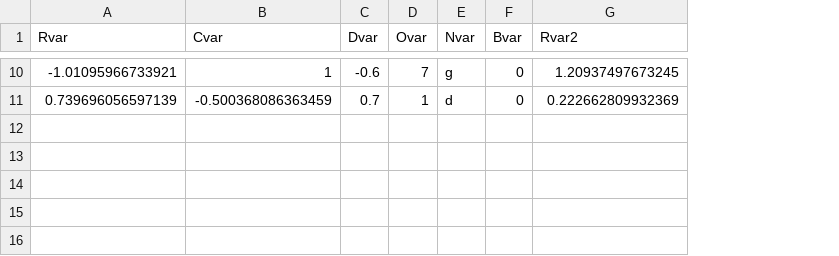
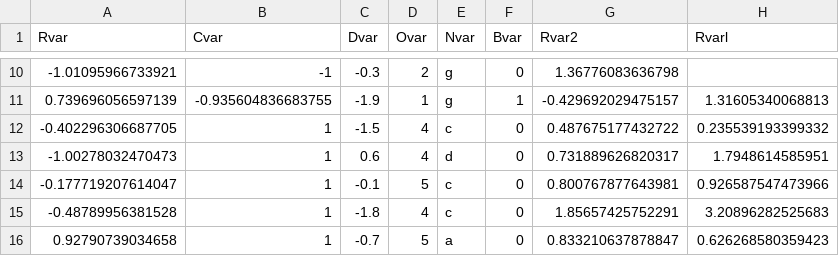
Before and after one commit to pglpm/inferno, a CSV file: scripts/testdata.csv, drawn as a sheet; only a part is shown, gaps mark what is left out; the diff covers the shown part only; the diff names each change by its address in the sheet, - before the commit and + after, or states it on an @@ line.

```diff
--- a/scripts/testdata.csv
+++ b/scripts/testdata.csv
+column H (Rvarl), row 11: 1.31605340068813
-B10 (Cvar): 1
+B10 (Cvar): -1
-C10 (Dvar): -0.6
+C10 (Dvar): -0.3
-D10 (Ovar): 7
+D10 (Ovar): 2
-G10 (Rvar2): 1.20937497673245
+G10 (Rvar2): 1.36776083636798
-B11 (Cvar): -0.500368086363459
+B11 (Cvar): -0.935604836683755
-C11 (Dvar): 0.7
+C11 (Dvar): -1.9
-E11 (Nvar): d
+E11 (Nvar): g
-F11 (Bvar): 0
+F11 (Bvar): 1
-G11 (Rvar2): 0.222662809932369
+G11 (Rvar2): -0.429692029475157
+row 12: -0.402296306687705 | 1 | -1.5 | 4 | c | 0 | 0.487675177432722 | 0.235539193399332
+row 13: -1.00278032470473 | 1 | 0.6 | 4 | d | 0 | 0.731889626820317 | 1.7948614585951
+row 14: -0.177719207614047 | 1 | -0.1 | 5 | c | 0 | 0.800767877643981 | 0.926587547473966
+row 15: -0.48789956381528 | 1 | -1.8 | 4 | c | 0 | 1.85657425752291 | 3.20896282525683
+row 16: 0.92790739034658 | 1 | -0.7 | 5 | a | 0 | 0.833210637878847 | 0.626268580359423
```
Also changed, not shown: 1 added row, 1 removed row and 30 edited cells elsewhere in this file, scripts/testvarinfo.csv, 6 other files.
